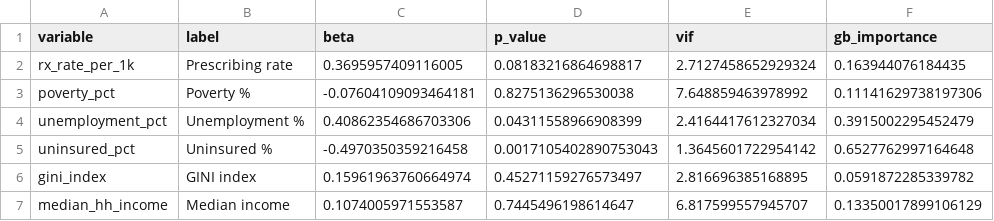
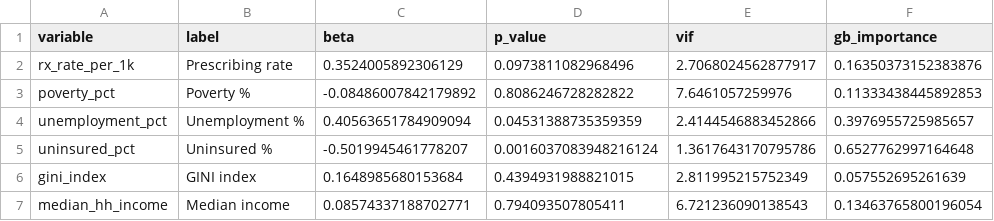
Before and after one commit to YajuvendraDhadhal/opioid-crisis-dashboard, a CSV file: powerbi/data/model_coefficients.csv, drawn as a sheet.

```diff
--- a/powerbi/data/model_coefficients.csv
+++ b/powerbi/data/model_coefficients.csv
@@ -1,7 +1,7 @@
 variable,label,beta,p_value,vif,gb_importance
-rx_rate_per_1k,Prescribing rate,0.3695957409116005,0.08183216864698817,2.7127458652929324,0.163944076184435
-poverty_pct,Poverty %,-0.07604109093464181,0.8275136296530038,7.648859463978992,0.11141629738197306
-unemployment_pct,Unemployment %,0.40862354686703306,0.04311558966908399,2.4164417612327034,0.3915002295452479
-uninsured_pct,Uninsured %,-0.4970350359216458,0.0017105402890753043,1.3645601722954142,0.6527762997164648
-gini_index,GINI index,0.15961963760664974,0.45271159276573497,2.816696385168895,0.0591872285339782
-median_hh_income,Median income,0.1074005971553587,0.7445496198614647,6.817599557945707,0.13350017899106129
+rx_rate_per_1k,Prescribing rate,0.3524005892306129,0.0973811082968496,2.7068024562877917,0.16350373152383876
+poverty_pct,Poverty %,-0.08486007842179892,0.8086246728282822,7.6461057259976,0.11333438445892853
+unemployment_pct,Unemployment %,0.40563651784909094,0.04531388735359359,2.4144546883452866,0.3976955725985657
+uninsured_pct,Uninsured %,-0.5019945461778207,0.0016037083948216124,1.3617643170795786,0.6527762997164648
+gini_index,GINI index,0.1648985680153684,0.4394931988821015,2.811995215752349,0.057552695261639
+median_hh_income,Median income,0.08574337188702771,0.794093507805411,6.721236090138543,0.13463765800196054
```
Also changed, not shown: powerbi/data/correlations.csv, powerbi/data/fact_specialties.csv, 11 other files.
